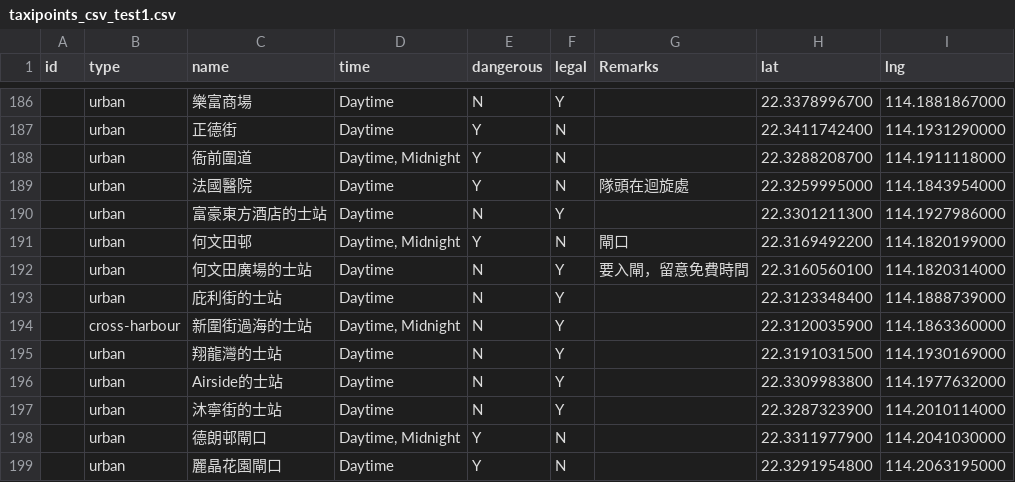
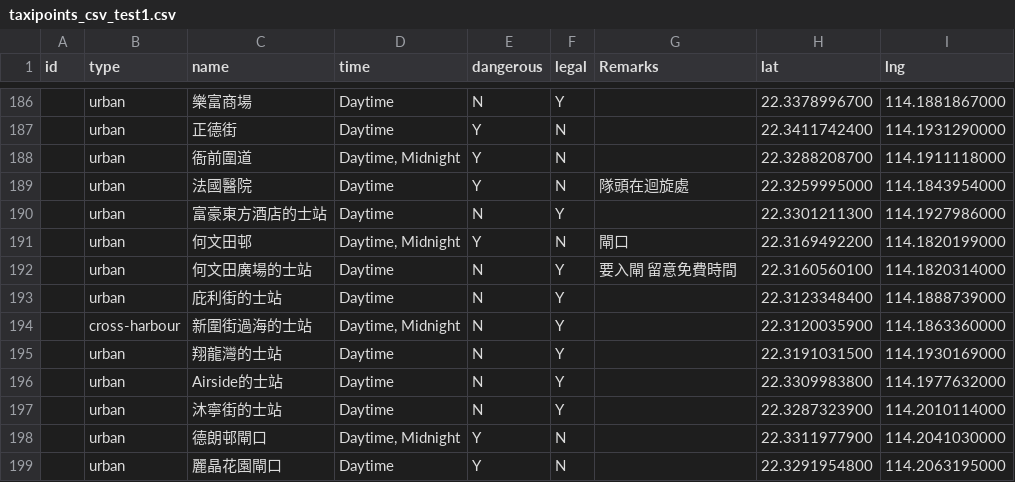
Before and after one commit to KU1311/taxi_info, a CSV file: taxipoints_csv_test1.csv, drawn as a sheet; only a part is shown, gaps mark what is left out; the diff covers the shown part only.

```diff
--- a/taxipoints_csv_test1.csv
+++ b/taxipoints_csv_test1.csv
@@ -191,3 +191,3 @@ id,type,name,time,dangerous,legal,Remarks,lat,lng
 ,urban,何文田邨,"Daytime, Midnight",Y,N,閘口,22.3169492200,114.1820199000
-,urban,何文田廣場的士站,Daytime,N,Y,要入閘，留意免費時間,22.3160560100,114.1820314000
+,urban,何文田廣場的士站,Daytime,N,Y,要入閘 留意免費時間,22.3160560100,114.1820314000
 ,urban,庇利街的士站,Daytime,N,Y,,22.3123348400,114.1888739000
```
Also changed, not shown: 8 edited cells elsewhere in this file.
